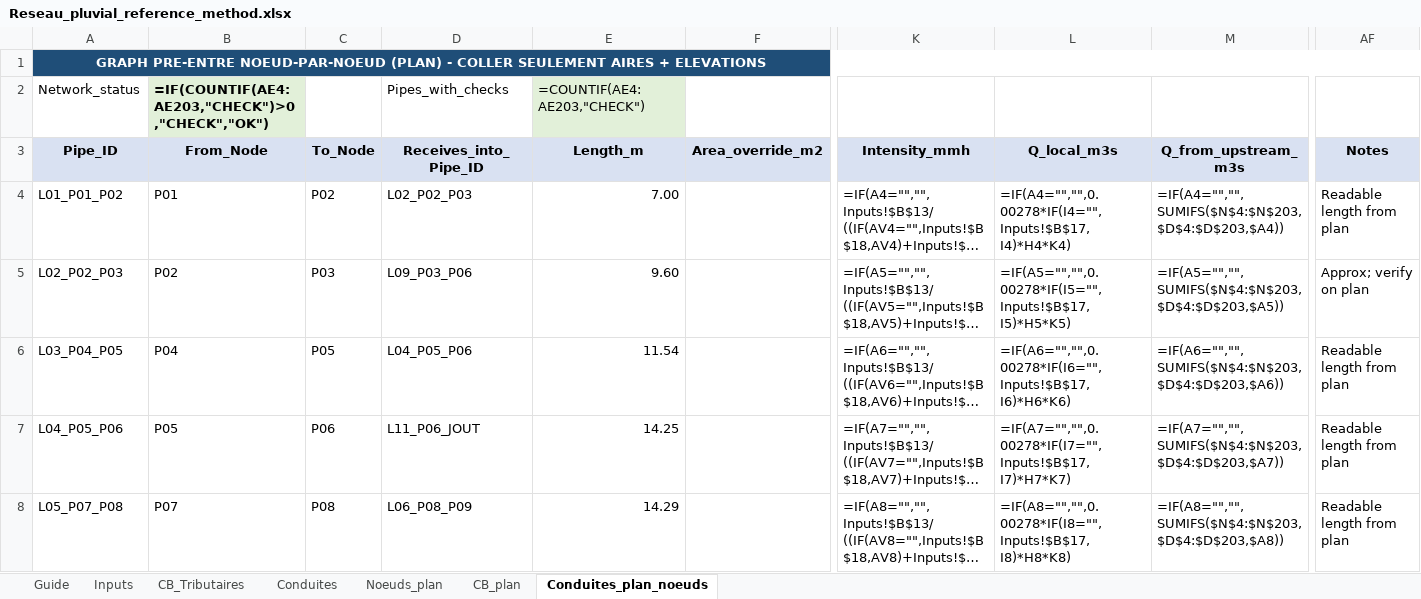
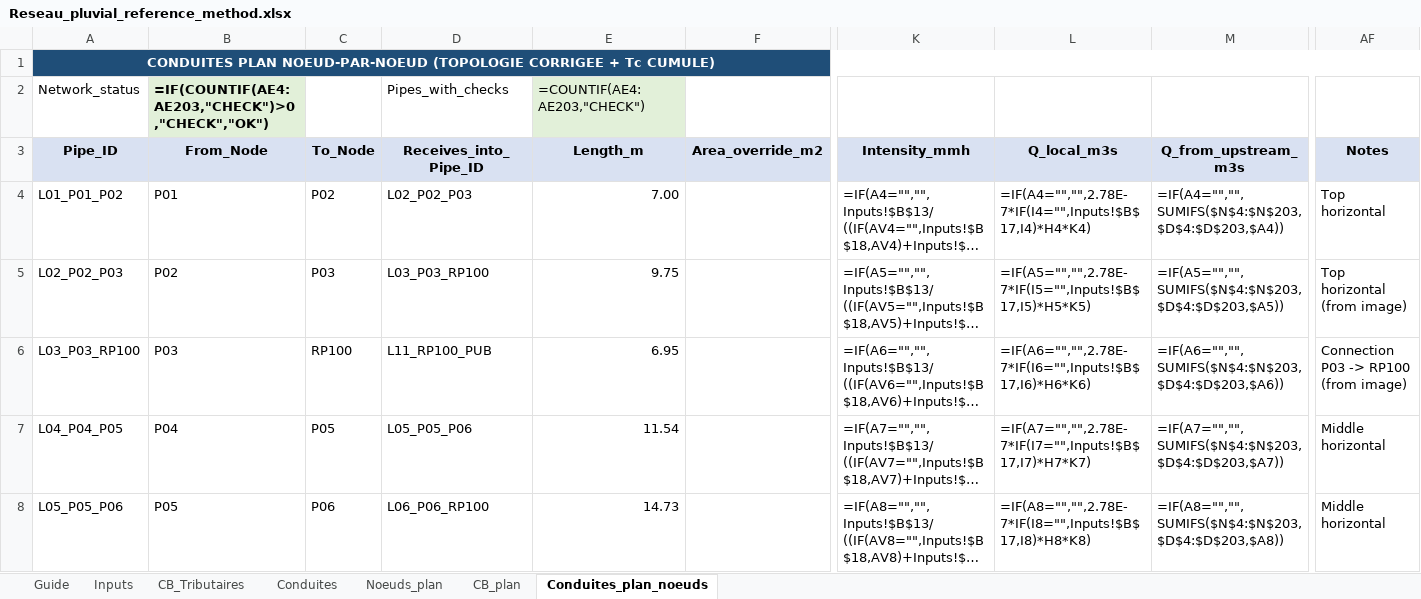
Before and after one commit to acon560-prog/idf-web-app, an Excel workbook: engineering/drainage-design/Reseau_pluvial_reference_method.xlsx, sheet Conduites_plan_noeuds, drawn as a sheet; only a part is shown, gaps mark what is left out; long unchanged cells end in …; values as stored, in another font and other column widths than the file's, no borders; formulas without a stored value are shown as written; the diff covers the shown part only; the diff names each change by its address in the sheet, - before the commit and + after, or states it on an @@ line.

```diff
--- a/engineering/drainage-design/Reseau_pluvial_reference_method.xlsx (sheet Conduites_plan_noeuds)
+++ b/engineering/drainage-design/Reseau_pluvial_reference_method.xlsx (sheet Conduites_plan_noeuds)
-A1 (Pipe_ID): GRAPH PRE-ENTRE NOEUD-PAR-NOEUD (PLAN) - COLLER SEULEMENT AIRES + ELEVATIONS
+A1 (Pipe_ID): CONDUITES PLAN NOEUD-PAR-NOEUD (TOPOLOGIE CORRIGEE + Tc CUMULE)
-A1:AF1 merged
+A1:AV1 merged
-L4 (Q_local_m3s): =IF(A4="","",0.00278*IF(I4="",Inputs!$B$17,I4)*H4*K4)
+L4 (Q_local_m3s): =IF(A4="","",2.78E-7*IF(I4="",Inputs!$B$17,I4)*H4*K4)
-AF4 (Notes): Readable length from plan
+AF4 (Notes): Top horizontal
-D5 (Receives_into_Pipe_ID): L09_P03_P06
+D5 (Receives_into_Pipe_ID): L03_P03_RP100
-E5 (Length_m): 9.60
+E5 (Length_m): 9.75
-L5 (Q_local_m3s): =IF(A5="","",0.00278*IF(I5="",Inputs!$B$17,I5)*H5*K5)
+L5 (Q_local_m3s): =IF(A5="","",2.78E-7*IF(I5="",Inputs!$B$17,I5)*H5*K5)
-AF5 (Notes): Approx; verify on plan
+AF5 (Notes): Top horizontal (from image)
-A6 (Pipe_ID): L03_P04_P05
+A6 (Pipe_ID): L03_P03_RP100
-B6 (From_Node): P04
+B6 (From_Node): P03
-C6 (To_Node): P05
+C6 (To_Node): RP100
-D6 (Receives_into_Pipe_ID): L04_P05_P06
+D6 (Receives_into_Pipe_ID): L11_RP100_PUB
-E6 (Length_m): 11.54
+E6 (Length_m): 6.95
-L6 (Q_local_m3s): =IF(A6="","",0.00278*IF(I6="",Inputs!$B$17,I6)*H6*K6)
+L6 (Q_local_m3s): =IF(A6="","",2.78E-7*IF(I6="",Inputs!$B$17,I6)*H6*K6)
-AF6 (Notes): Readable length from plan
+AF6 (Notes): Connection P03 -> RP100 (from image)
-A7 (Pipe_ID): L04_P05_P06
+A7 (Pipe_ID): L04_P04_P05
-B7 (From_Node): P05
+B7 (From_Node): P04
-C7 (To_Node): P06
+C7 (To_Node): P05
-D7 (Receives_into_Pipe_ID): L11_P06_JOUT
+D7 (Receives_into_Pipe_ID): L05_P05_P06
-E7 (Length_m): 14.25
+E7 (Length_m): 11.54
-L7 (Q_local_m3s): =IF(A7="","",0.00278*IF(I7="",Inputs!$B$17,I7)*H7*K7)
+L7 (Q_local_m3s): =IF(A7="","",2.78E-7*IF(I7="",Inputs!$B$17,I7)*H7*K7)
-AF7:AF8 (Notes): Readable length from plan
+AF7:AF8 (Notes): Middle horizontal
-A8 (Pipe_ID): L05_P07_P08
+A8 (Pipe_ID): L05_P05_P06
-B8 (From_Node): P07
+B8 (From_Node): P05
-C8 (To_Node): P08
+C8 (To_Node): P06
-D8 (Receives_into_Pipe_ID): L06_P08_P09
+D8 (Receives_into_Pipe_ID): L06_P06_RP100
-E8 (Length_m): 14.29
+E8 (Length_m): 14.73
-L8 (Q_local_m3s): =IF(A8="","",0.00278*IF(I8="",Inputs!$B$17,I8)*H8*K8)
+L8 (Q_local_m3s): =IF(A8="","",2.78E-7*IF(I8="",Inputs!$B$17,I8)*H8*K8)
```
Also changed, not shown: 244 edited cells elsewhere in this sheet, sheet Conduites, sheet CB_plan, sheet Noeuds_plan, sheet Guide, sheet Inputs.
